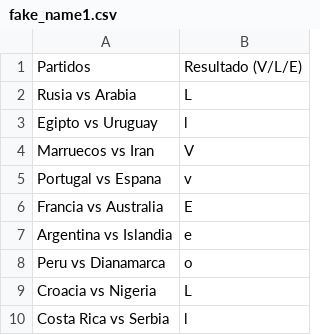
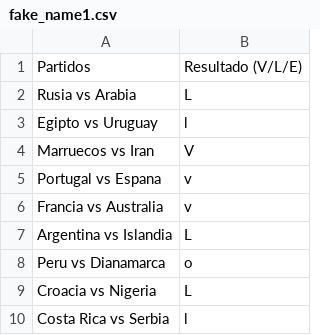
Before and after one commit to simonppg/mundial, a CSV file: fake_name1.csv, drawn as a sheet; only a part is shown.

Commit message:
Changing values for testing

```diff
--- a/fake_name1.csv
+++ b/fake_name1.csv
@@ -5,4 +5,4 @@ Marruecos vs Iran,V
 Portugal vs Espana,v
-Francia vs Australia,E
-Argentina vs Islandia,e
+Francia vs Australia,v
+Argentina vs Islandia,L
 Peru vs Dianamarca,o
```
